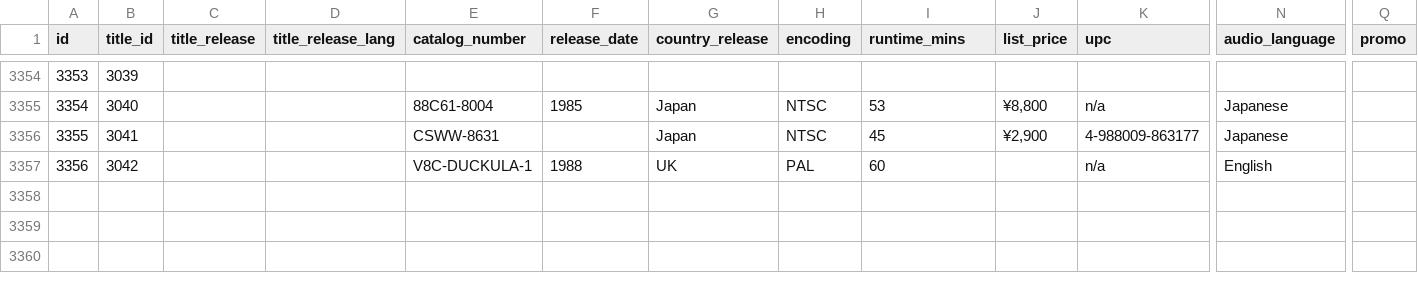
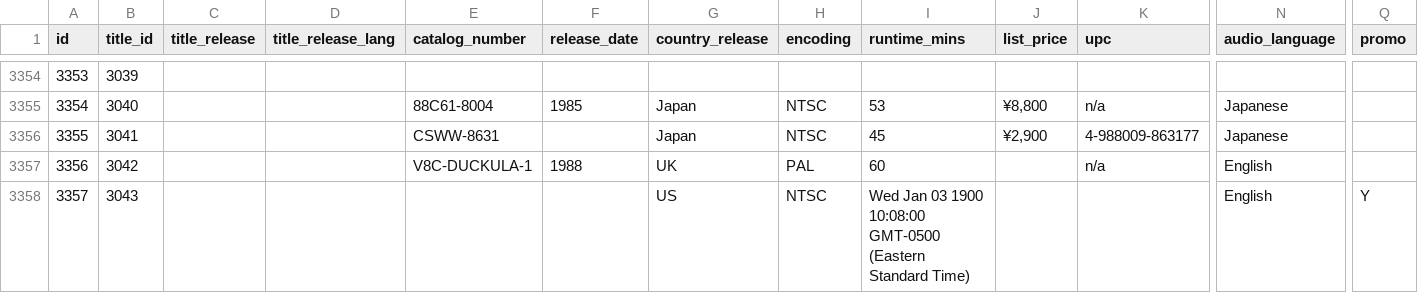
Before and after one commit to rikker/video8, a CSV file: data/releases.csv, drawn as a sheet; only a part is shown, gaps mark what is left out; rows hold the shown columns only; the diff names each change by its address in the sheet, - before the commit and + after, or states it on an @@ line.

Commit message:
Sync from contributor sheet

```diff
--- a/data/releases.csv
+++ b/data/releases.csv
+row 3358: 3357 | 3043 |  |  |  |  | US | NTSC | Wed Jan 03 1900 10:08:00 GMT-0500 (Eastern Standard Time) |  |  | English | Y
```
Also changed, not shown: data/publishers.csv, data/release_publishers.csv, 2 other files.
